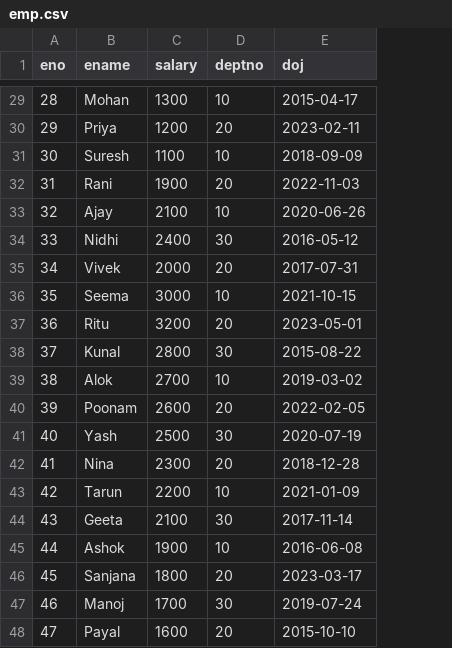
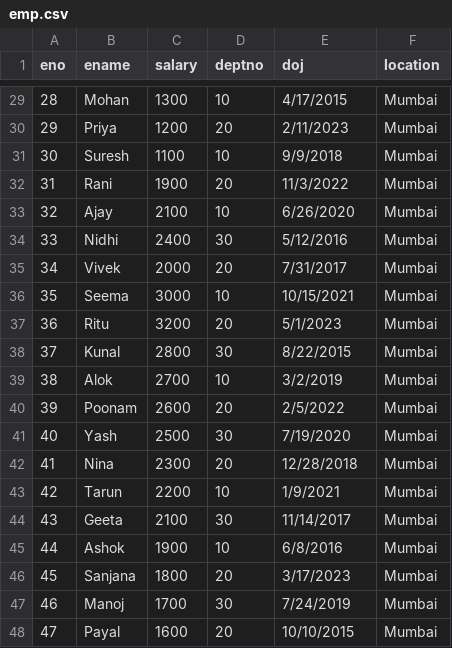
Before and after one commit to etlqalabs/Aug2026weekdays, a CSV file: emp.csv, drawn as a sheet; only a part is shown, gaps mark what is left out; the diff covers the shown part only; the diff names each change by its address in the sheet, - before the commit and + after, or states it on an @@ line.

```diff
--- a/emp.csv
+++ b/emp.csv
+column F (location), rows 29-48: all Mumbai
-E29 (doj): 2015-04-17
+E29 (doj): 4/17/2015
-E30 (doj): 2023-02-11
+E30 (doj): 2/11/2023
-E31 (doj): 2018-09-09
+E31 (doj): 9/9/2018
-E32 (doj): 2022-11-03
+E32 (doj): 11/3/2022
-E33 (doj): 2020-06-26
+E33 (doj): 6/26/2020
-E34 (doj): 2016-05-12
+E34 (doj): 5/12/2016
-E35 (doj): 2017-07-31
+E35 (doj): 7/31/2017
-E36 (doj): 2021-10-15
+E36 (doj): 10/15/2021
-E37 (doj): 2023-05-01
+E37 (doj): 5/1/2023
-E38 (doj): 2015-08-22
+E38 (doj): 8/22/2015
-E39 (doj): 2019-03-02
+E39 (doj): 3/2/2019
-E40 (doj): 2022-02-05
+E40 (doj): 2/5/2022
-E41 (doj): 2020-07-19
+E41 (doj): 7/19/2020
-E42 (doj): 2018-12-28
+E42 (doj): 12/28/2018
-E43 (doj): 2021-01-09
+E43 (doj): 1/9/2021
-E44 (doj): 2017-11-14
+E44 (doj): 11/14/2017
-E45 (doj): 2016-06-08
+E45 (doj): 6/8/2016
-E46 (doj): 2023-03-17
+E46 (doj): 3/17/2023
-E47 (doj): 2019-07-24
+E47 (doj): 7/24/2019
-E48 (doj): 2015-10-10
+E48 (doj): 10/10/2015
```
Also changed, not shown: 27 edited cells elsewhere in this file, 6 other files.
